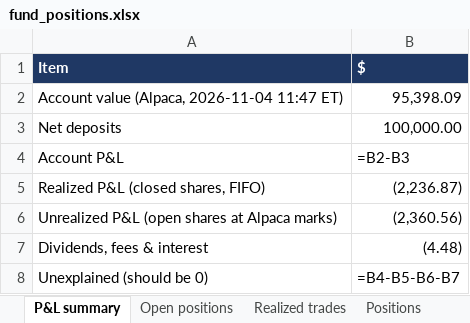
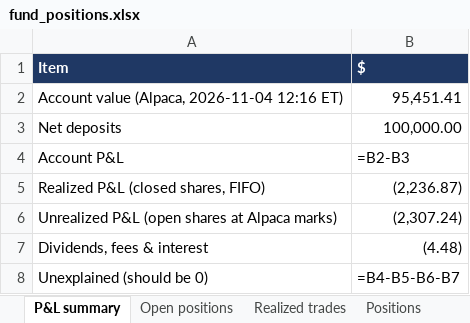
Before and after one commit to andreaskoul/test_trading_agent, an Excel workbook: fund_state/live/ledger/fund_positions.xlsx, sheet P&L summary, drawn as a sheet; values as stored, in another font and other column widths than the file's, no borders; formulas without a stored value are shown as written; removed rows and columns are numbered as before the commit, all else as after; the diff names each change by its address in the sheet, - before the commit and + after, or states it on an @@ line.

```diff
--- a/fund_state/live/ledger/fund_positions.xlsx (sheet P&L summary)
+++ b/fund_state/live/ledger/fund_positions.xlsx (sheet P&L summary)
-row 2: Account value (Alpaca, 2026-11-04 11:47 ET) | 95,398.09
+row 2: Account value (Alpaca, 2026-11-04 12:16 ET) | 95,451.41
-B6 ($): (2,360.56)
+B6 ($): (2,307.24)
```
Also changed, not shown: sheet Positions, sheet Open positions, 2 other files.
